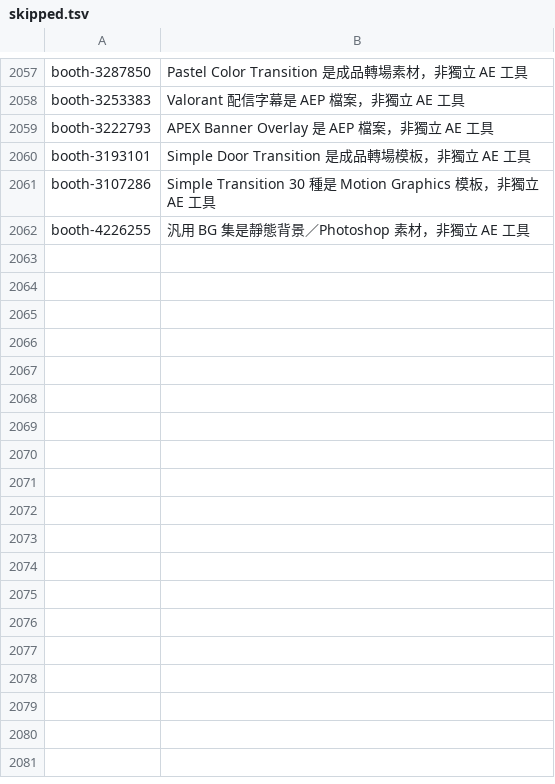
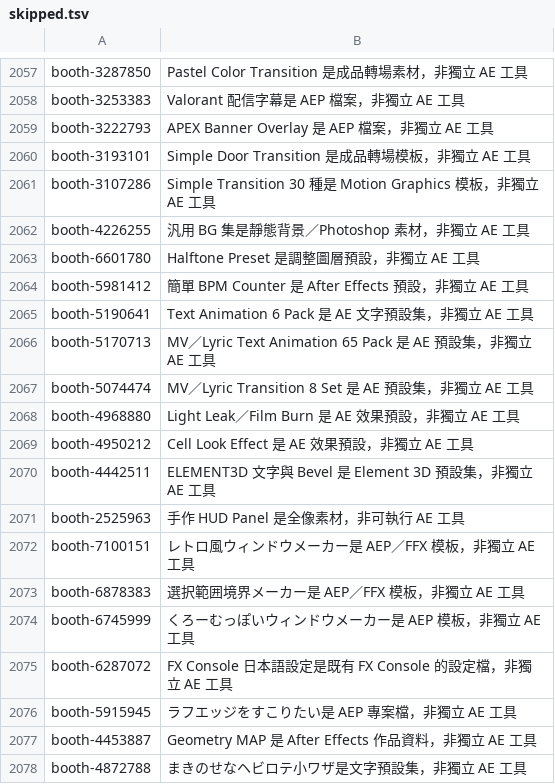
Before and after one commit to Tangzih0913/ae-effects-db, a TSV file: curation/skipped.tsv, drawn as a sheet; only a part is shown, gaps mark what is left out; the diff names each change by its address in the sheet, - before the commit and + after, or states it on an @@ line.

Commit message:
Add BOOTH utility and rigging scripts

```diff
--- a/curation/skipped.tsv
+++ b/curation/skipped.tsv
+row 2063: booth-6601780 | Halftone Preset 是調整圖層預設，非獨立 AE 工具
+row 2064: booth-5981412 | 簡單 BPM Counter 是 After Effects 預設，非獨立 AE 工具
+row 2065: booth-5190641 | Text Animation 6 Pack 是 AE 文字預設集，非獨立 AE 工具
+row 2066: booth-5170713 | MV／Lyric Text Animation 65 Pack 是 AE 預設集，非獨立 AE 工具
+row 2067: booth-5074474 | MV／Lyric Transition 8 Set 是 AE 預設集，非獨立 AE 工具
+row 2068: booth-4968880 | Light Leak／Film Burn 是 AE 效果預設，非獨立 AE 工具
+row 2069: booth-4950212 | Cell Look Effect 是 AE 效果預設，非獨立 AE 工具
+row 2070: booth-4442511 | ELEMENT3D 文字與 Bevel 是 Element 3D 預設集，非獨立 AE 工具
+row 2071: booth-2525963 | 手作 HUD Panel 是全像素材，非可執行 AE 工具
+row 2072: booth-7100151 | レトロ風ウィンドウメーカー是 AEP／FFX 模板，非獨立 AE 工具
+row 2073: booth-6878383 | 選択範囲境界メーカー是 AEP／FFX 模板，非獨立 AE 工具
+row 2074: booth-6745999 | くろーむっぽいウィンドウメーカー是 AEP 模板，非獨立 AE 工具
+row 2075: booth-6287072 | FX Console 日本語設定是既有 FX Console 的設定檔，非獨立 AE 工具
+row 2076: booth-5915945 | ラフエッジをすこりたい是 AEP 專案檔，非獨立 AE 工具
+row 2077: booth-4453887 | Geometry MAP 是 After Effects 作品資料，非獨立 AE 工具
+row 2078: booth-4872788 | まきのせなヘビロテ小ワザ是文字預設集，非獨立 AE 工具
```
Also changed, not shown: 7 other files.
